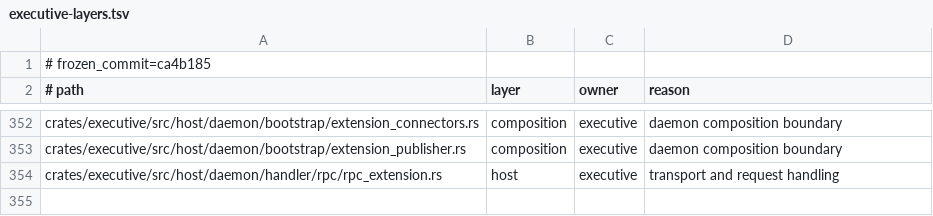
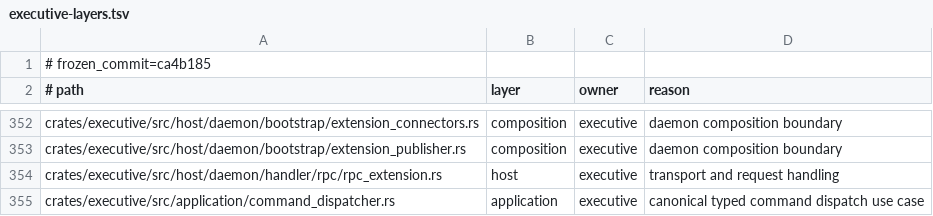
Before and after one commit to Aurobear/aletheon, a TSV file: config/architecture/executive-layers.tsv, drawn as a sheet; only a part is shown, gaps mark what is left out.

```diff
--- a/config/architecture/executive-layers.tsv
+++ b/config/architecture/executive-layers.tsv
@@ -354 +354,2 @@ crates/executive/src/host/daemon/bootstrap/extension_publisher.rs	composition	ex
 crates/executive/src/host/daemon/handler/rpc/rpc_extension.rs	host	executive	transport and request handling
+crates/executive/src/application/command_dispatcher.rs	application	executive	canonical typed command dispatch use case
```
Also changed, not shown: config/architecture/acceptance-ids.tsv, config/architecture/fabric-public-types.tsv, 6 other files.
